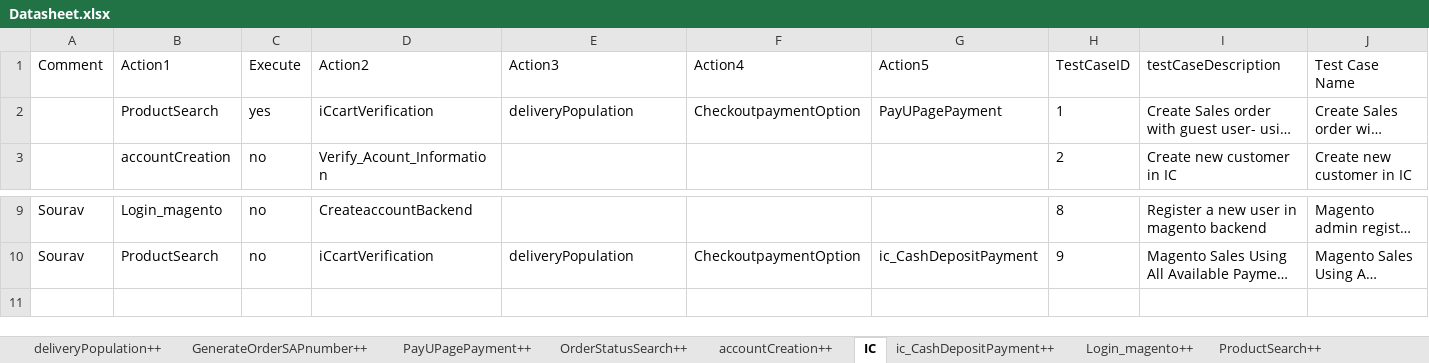
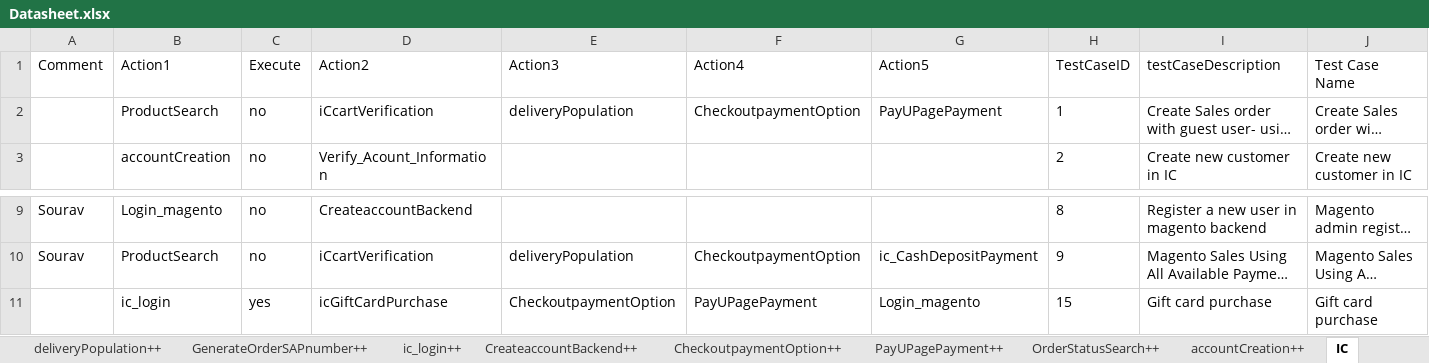
Before and after one commit to Nhlanhla007/Lesaka_automation, an Excel workbook: Reports/Datasheet.xlsx, sheet IC, drawn as a sheet; only a part is shown, gaps mark what is left out; long unchanged cells end in …; values as stored, in another font and other column widths than the file's, no borders; rows hold the shown columns only; the diff names each change by its address in the sheet, - before the commit and + after, or states it on an @@ line.

```diff
--- a/Reports/Datasheet.xlsx (sheet IC)
+++ b/Reports/Datasheet.xlsx (sheet IC)
+sheet tab: ic_login++
-C2 (Execute): yes
+C2 (Execute): no
+row 11:  | ic_login | yes | icGiftCardPurchase | CheckoutpaymentOption | PayUPagePayment | Login_magento | 15 | Gift card purchase | Gift card purchase
```
Also changed, not shown: sheet PayUPagePayment++, sheet accountCreation++, sheet GenerateOrderSAPnumber++, sheet OrderStatusSearch++, sheet Login_magento++, sheet CheckoutpaymentOption++, 1 more sheet, other sheet tabs, 4 other files.
